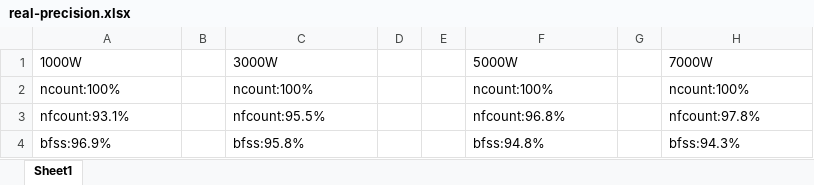
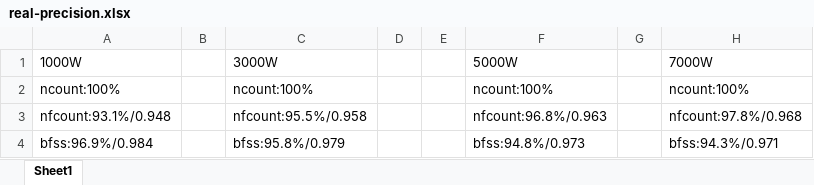
Before and after one commit to danielwdyqq/low_frequency, an Excel workbook: result/real-precision.xlsx, sheet Sheet1, drawn as a sheet; values as stored, in another font and other column widths than the file's, no borders; removed rows and columns are numbered as before the commit, all else as after; the diff names each change by its address in the sheet, - before the commit and + after, or states it on an @@ line.

```diff
--- a/result/real-precision.xlsx (sheet Sheet1)
+++ b/result/real-precision.xlsx (sheet Sheet1)
-row 3: nfcount:93.1% |  | nfcount:95.5% |  |  | nfcount:96.8% |  | nfcount:97.8%
-row 4: bfss:96.9% |  | bfss:95.8% |  |  | bfss:94.8% |  | bfss:94.3%
+row 3: nfcount:93.1%/0.948 |  | nfcount:95.5%/0.958 |  |  | nfcount:96.8%/0.963 |  | nfcount:97.8%/0.968
+row 4: bfss:96.9%/0.984 |  | bfss:95.8%/0.979 |  |  | bfss:94.8%/0.973 |  | bfss:94.3%/0.971
```
Also changed, not shown: 11 other files.
